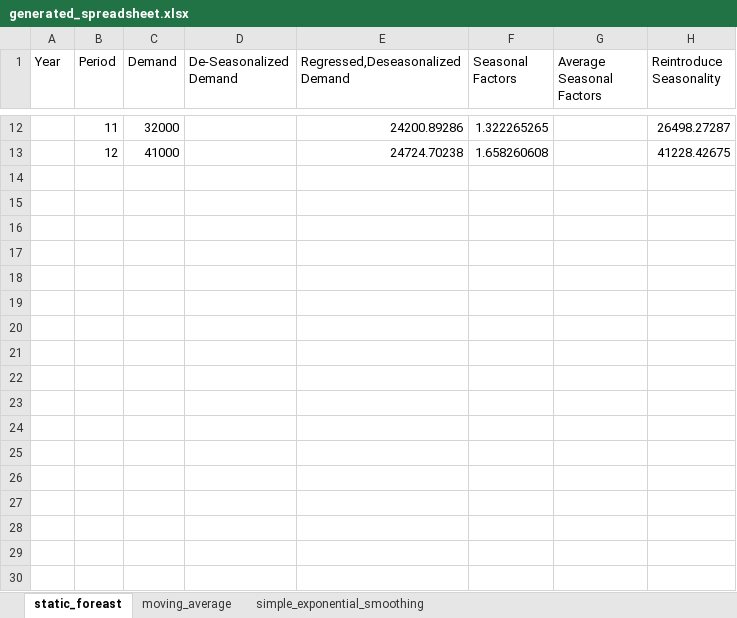
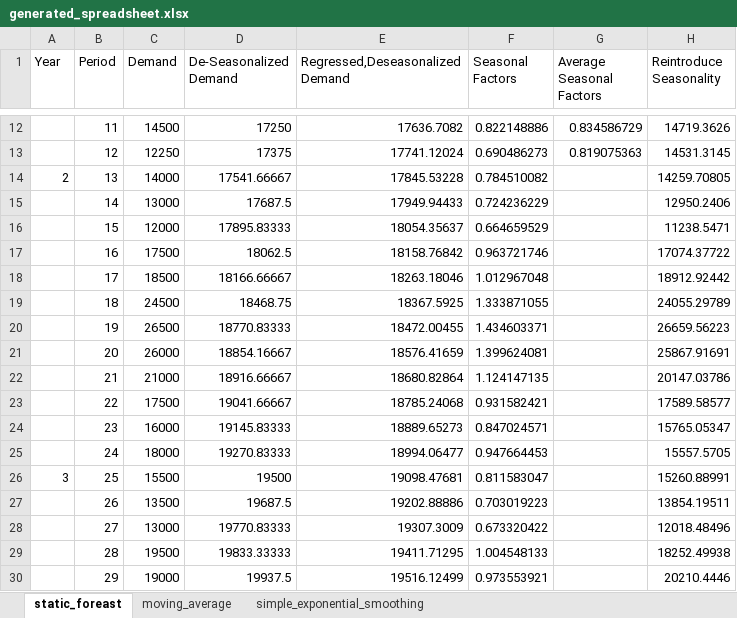
Before and after one commit to yuu511/python_excel_forecasting, an Excel workbook: src/generated_spreadsheet.xlsx, sheet static_foreast, drawn as a sheet; only a part is shown, gaps mark what is left out; values as stored, in another font and other column widths than the file's, no borders; the diff covers the shown part only; the diff names each change by its address in the sheet, - before the commit and + after, or states it on an @@ line.

```diff
--- a/src/generated_spreadsheet.xlsx (sheet static_foreast)
+++ b/src/generated_spreadsheet.xlsx (sheet static_foreast)
-C12 (Demand): 32000
+C12 (Demand): 14500
-D12 (De-Seasonalized Demand): (empty)
+D12 (De-Seasonalized Demand): 17250
-E12 (Regressed,Deseasonalized Demand): 24200.89286
+E12 (Regressed,Deseasonalized Demand): 17636.7082
-F12 (Seasonal Factors): 1.322265265
+F12 (Seasonal Factors): 0.822148886
-G12 (Average Seasonal Factors): (empty)
+G12 (Average Seasonal Factors): 0.834586729
-H12 (Reintroduce Seasonality): 26498.27287
+H12 (Reintroduce Seasonality): 14719.3626
-C13 (Demand): 41000
+C13 (Demand): 12250
-D13 (De-Seasonalized Demand): (empty)
+D13 (De-Seasonalized Demand): 17375
-E13 (Regressed,Deseasonalized Demand): 24724.70238
+E13 (Regressed,Deseasonalized Demand): 17741.12024
-F13 (Seasonal Factors): 1.658260608
+F13 (Seasonal Factors): 0.690486273
-G13 (Average Seasonal Factors): (empty)
+G13 (Average Seasonal Factors): 0.819075363
-H13 (Reintroduce Seasonality): 41228.42675
+H13 (Reintroduce Seasonality): 14531.3145
+row 14: 2 | 13 | 14000 | 17541.66667 | 17845.53228 | 0.784510082 |  | 14259.70805
+row 15:  | 14 | 13000 | 17687.5 | 17949.94433 | 0.724236229 |  | 12950.2406
+row 16:  | 15 | 12000 | 17895.83333 | 18054.35637 | 0.664659529 |  | 11238.5471
+row 17:  | 16 | 17500 | 18062.5 | 18158.76842 | 0.963721746 |  | 17074.37722
+row 18:  | 17 | 18500 | 18166.66667 | 18263.18046 | 1.012967048 |  | 18912.92442
+row 19:  | 18 | 24500 | 18468.75 | 18367.5925 | 1.333871055 |  | 24055.29789
+row 20:  | 19 | 26500 | 18770.83333 | 18472.00455 | 1.434603371 |  | 26659.56223
+row 21:  | 20 | 26000 | 18854.16667 | 18576.41659 | 1.399624081 |  | 25867.91691
+row 22:  | 21 | 21000 | 18916.66667 | 18680.82864 | 1.124147135 |  | 20147.03786
+row 23:  | 22 | 17500 | 19041.66667 | 18785.24068 | 0.931582421 |  | 17589.58577
+row 24:  | 23 | 16000 | 19145.83333 | 18889.65273 | 0.847024571 |  | 15765.05347
+row 25:  | 24 | 18000 | 19270.83333 | 18994.06477 | 0.947664453 |  | 15557.5705
+row 26: 3 | 25 | 15500 | 19500 | 19098.47681 | 0.811583047 |  | 15260.88991
+row 27:  | 26 | 13500 | 19687.5 | 19202.88886 | 0.703019223 |  | 13854.19511
+row 28:  | 27 | 13000 | 19770.83333 | 19307.3009 | 0.673320422 |  | 12018.48496
+row 29:  | 28 | 19500 | 19833.33333 | 19411.71295 | 1.004548133 |  | 18252.49938
+row 30:  | 29 | 19000 | 19937.5 | 19516.12499 | 0.973553921 |  | 20210.4446
```
Also changed, not shown: 31 added rows and 60 edited cells elsewhere in this sheet, sheet moving_average, 2 other files.
